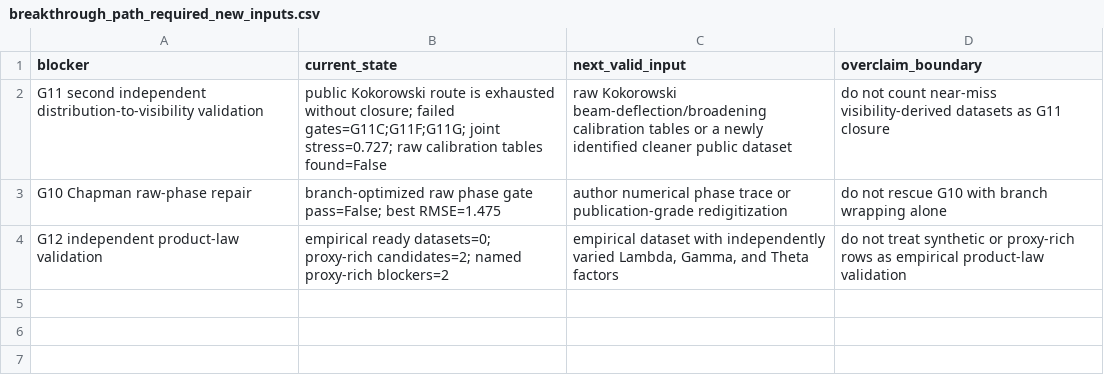
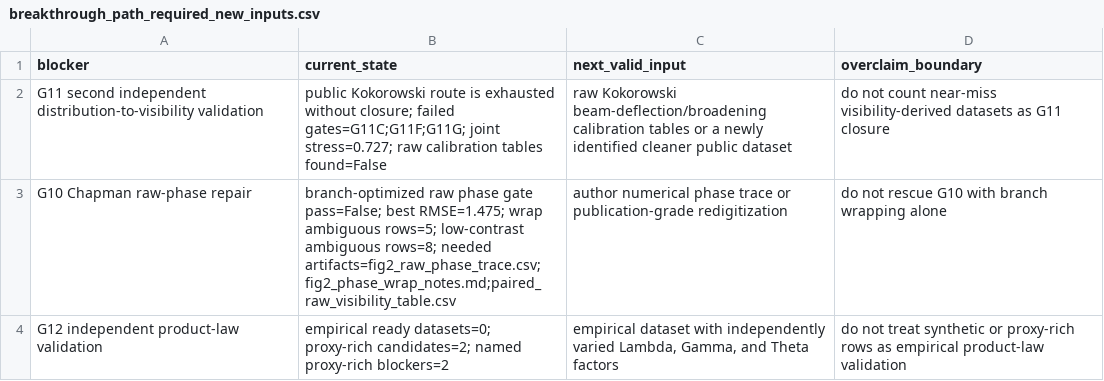
Before and after one commit to workingclassbuddha/cd-quantum-measurement, a CSV file: outputs/breakthrough_path_exhaustion/breakthrough_path_required_new_inputs.csv, drawn as a sheet.

```diff
--- a/outputs/breakthrough_path_exhaustion/breakthrough_path_required_new_inputs.csv
+++ b/outputs/breakthrough_path_exhaustion/breakthrough_path_required_new_inputs.csv
@@ -2,3 +2,3 @@ blocker,current_state,next_valid_input,overclaim_boundary
 G11 second independent distribution-to-visibility validation,public Kokorowski route is exhausted without closure; failed gates=G11C;G11F;G11G; joint stress=0.727; raw calibration tables found=False,raw Kokorowski beam-deflection/broadening calibration tables or a newly identified cleaner public dataset,do not count near-miss visibility-derived datasets as G11 closure
-G10 Chapman raw-phase repair,branch-optimized raw phase gate pass=False; best RMSE=1.475,author numerical phase trace or publication-grade redigitization,do not rescue G10 with branch wrapping alone
+G10 Chapman raw-phase repair,branch-optimized raw phase gate pass=False; best RMSE=1.475; wrap ambiguous rows=5; low-contrast ambiguous rows=8; needed artifacts=fig2_raw_phase_trace.csv;fig2_phase_wrap_notes.md;paired_raw_visibility_table.csv,author numerical phase trace or publication-grade redigitization,do not rescue G10 with branch wrapping alone
 G12 independent product-law validation,empirical ready datasets=0; proxy-rich candidates=2; named proxy-rich blockers=2,"empirical dataset with independently varied Lambda, Gamma, and Theta factors",do not treat synthetic or proxy-rich rows as empirical product-law validation
```
Also changed, not shown: outputs/breakthrough_path_exhaustion/breakthrough_path_exhaustion_summary.csv, 3 other files.
